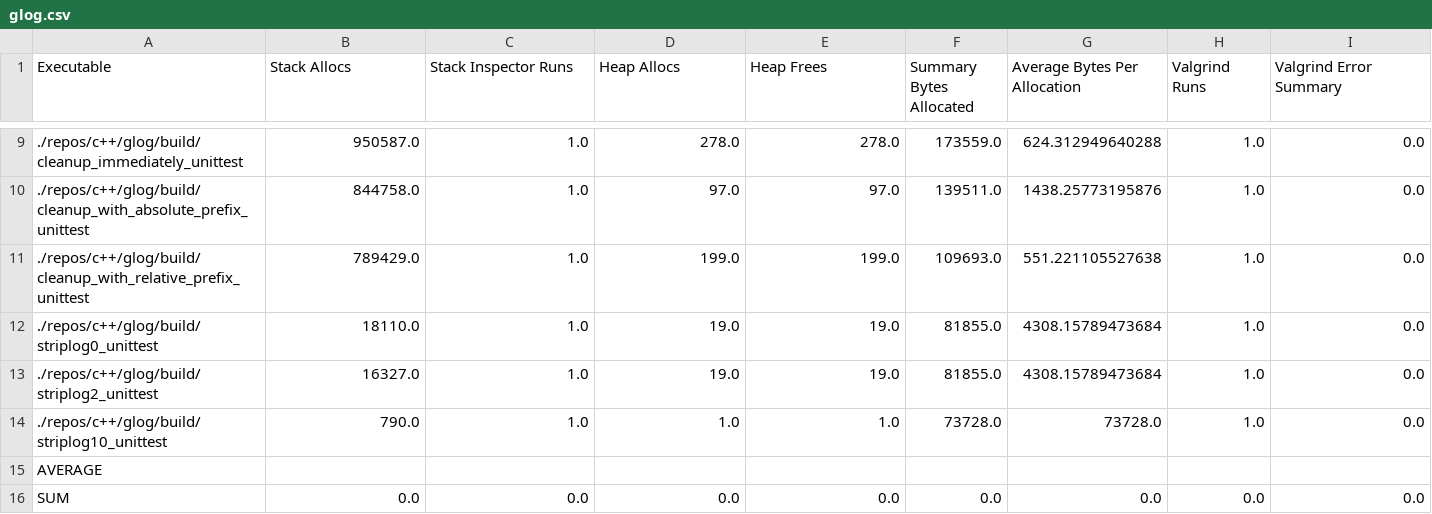
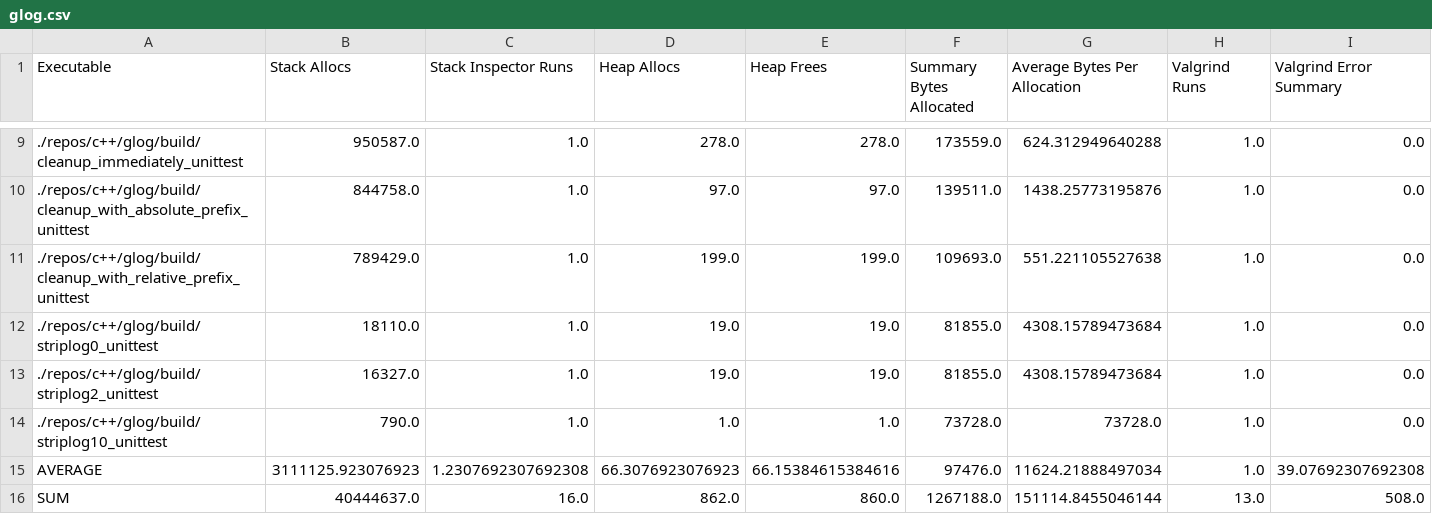
Before and after one commit to c71n93/alloc-inspector, a CSV file: results/c++/glog.csv, drawn as a sheet; only a part is shown, gaps mark what is left out; the diff covers the shown part only; the diff names each change by its address in the sheet, - before the commit and + after, or states it on an @@ line.

```diff
--- a/results/c++/glog.csv
+++ b/results/c++/glog.csv
-B15 (Stack Allocs): (empty)
+B15 (Stack Allocs): 3111125.923076923
-C15 (Stack Inspector Runs): (empty)
+C15 (Stack Inspector Runs): 1.2307692307692308
-D15 (Heap Allocs): (empty)
+D15 (Heap Allocs): 66.3076923076923
-E15 (Heap Frees): (empty)
+E15 (Heap Frees): 66.15384615384616
-F15 (Summary Bytes Allocated): (empty)
+F15 (Summary Bytes Allocated): 97476.0
-G15 (Average Bytes Per Allocation): (empty)
+G15 (Average Bytes Per Allocation): 11624.21888497034
-H15 (Valgrind Runs): (empty)
+H15 (Valgrind Runs): 1.0
-I15 (Valgrind Error Summary): (empty)
+I15 (Valgrind Error Summary): 39.07692307692308
-B16 (Stack Allocs): 0.0
+B16 (Stack Allocs): 40444637.0
-C16 (Stack Inspector Runs): 0.0
+C16 (Stack Inspector Runs): 16.0
-D16 (Heap Allocs): 0.0
+D16 (Heap Allocs): 862.0
-E16 (Heap Frees): 0.0
+E16 (Heap Frees): 860.0
-F16 (Summary Bytes Allocated): 0.0
+F16 (Summary Bytes Allocated): 1267188.0
-G16 (Average Bytes Per Allocation): 0.0
+G16 (Average Bytes Per Allocation): 151114.8455046144
-H16 (Valgrind Runs): 0.0
+H16 (Valgrind Runs): 13.0
-I16 (Valgrind Error Summary): 0.0
+I16 (Valgrind Error Summary): 508.0
```
Also changed, not shown: 10 edited cells elsewhere in this file, results/c++/magic_enum.csv, results/c/cJSON.csv, 22 other files.
